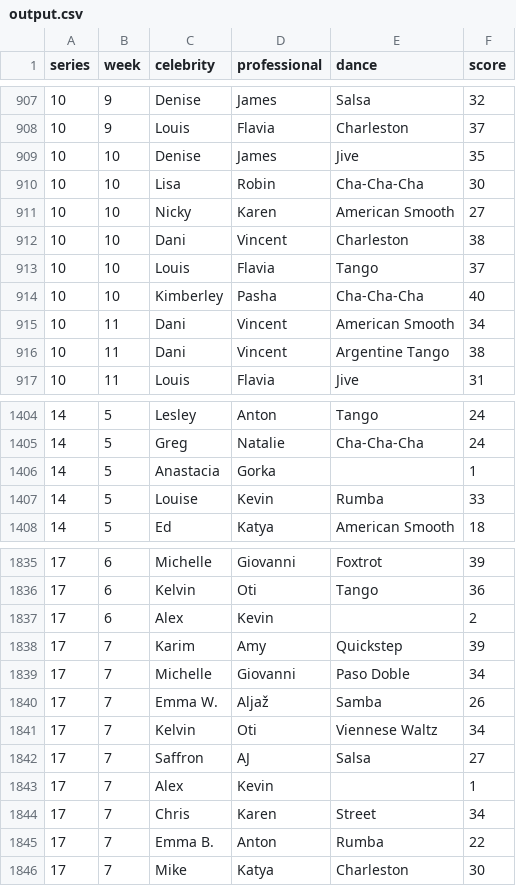
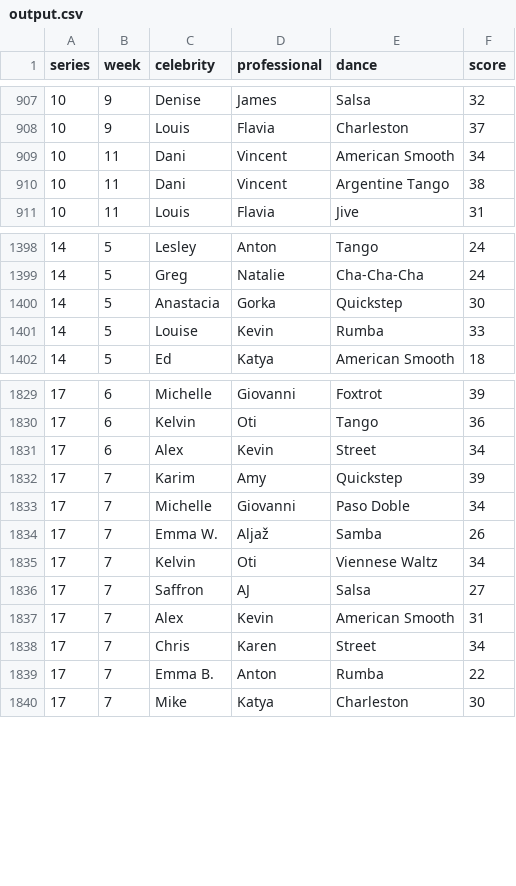
Before and after one commit to jongiddy/strictly-data, a CSV file: output.csv, drawn as a sheet; only a part is shown, gaps mark what is left out.

```diff
--- a/output.csv
+++ b/output.csv
@@ -908,8 +908,2 @@ series,week,celebrity,professional,dance,score
 10,9,Louis,Flavia,Charleston,37
-10,10,Denise,James,Jive,35
-10,10,Lisa,Robin,Cha-Cha-Cha,30
-10,10,Nicky,Karen,American Smooth,27
-10,10,Dani,Vincent,Charleston,38
-10,10,Louis,Flavia,Tango,37
-10,10,Kimberley,Pasha,Cha-Cha-Cha,40
 10,11,Dani,Vincent,American Smooth,34
@@ -1405,3 +1399,3 @@ series,week,celebrity,professional,dance,score
 14,5,Greg,Natalie,Cha-Cha-Cha,24
-14,5,Anastacia,Gorka,,1
+14,5,Anastacia,Gorka,Quickstep,30
 14,5,Louise,Kevin,Rumba,33
@@ -1836,3 +1830,3 @@ series,week,celebrity,professional,dance,score
 17,6,Kelvin,Oti,Tango,36
-17,6,Alex,Kevin,,2
+17,6,Alex,Kevin,Street,34
 17,7,Karim,Amy,Quickstep,39
@@ -1842,3 +1836,3 @@ series,week,celebrity,professional,dance,score
 17,7,Saffron,AJ,Salsa,27
-17,7,Alex,Kevin,,1
+17,7,Alex,Kevin,American Smooth,31
 17,7,Chris,Karen,Street,34
```
Also changed, not shown: 1 other file.
